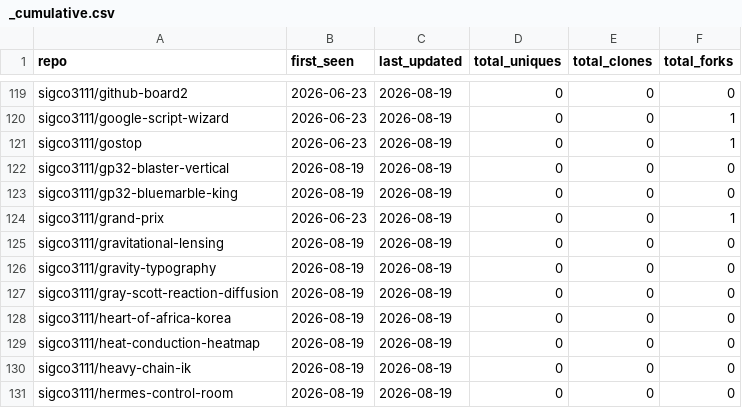
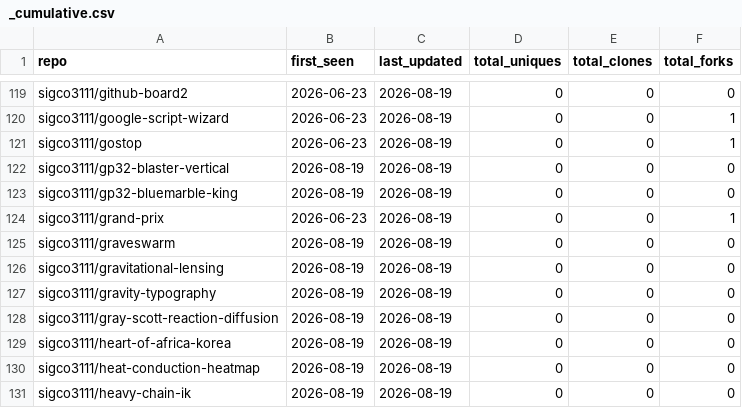
Before and after one commit to sigco3111/Repolis, a CSV file: data/logs/_cumulative.csv, drawn as a sheet; only a part is shown, gaps mark what is left out; the shorter side is filled out with more unchanged rows; the diff names each change by its address in the sheet, - before the commit and + after, or states it on an @@ line.

```diff
--- a/data/logs/_cumulative.csv
+++ b/data/logs/_cumulative.csv
+row 125: sigco3111/graveswarm | 2026-08-19 | 2026-08-19 | 0 | 0 | 0
```
